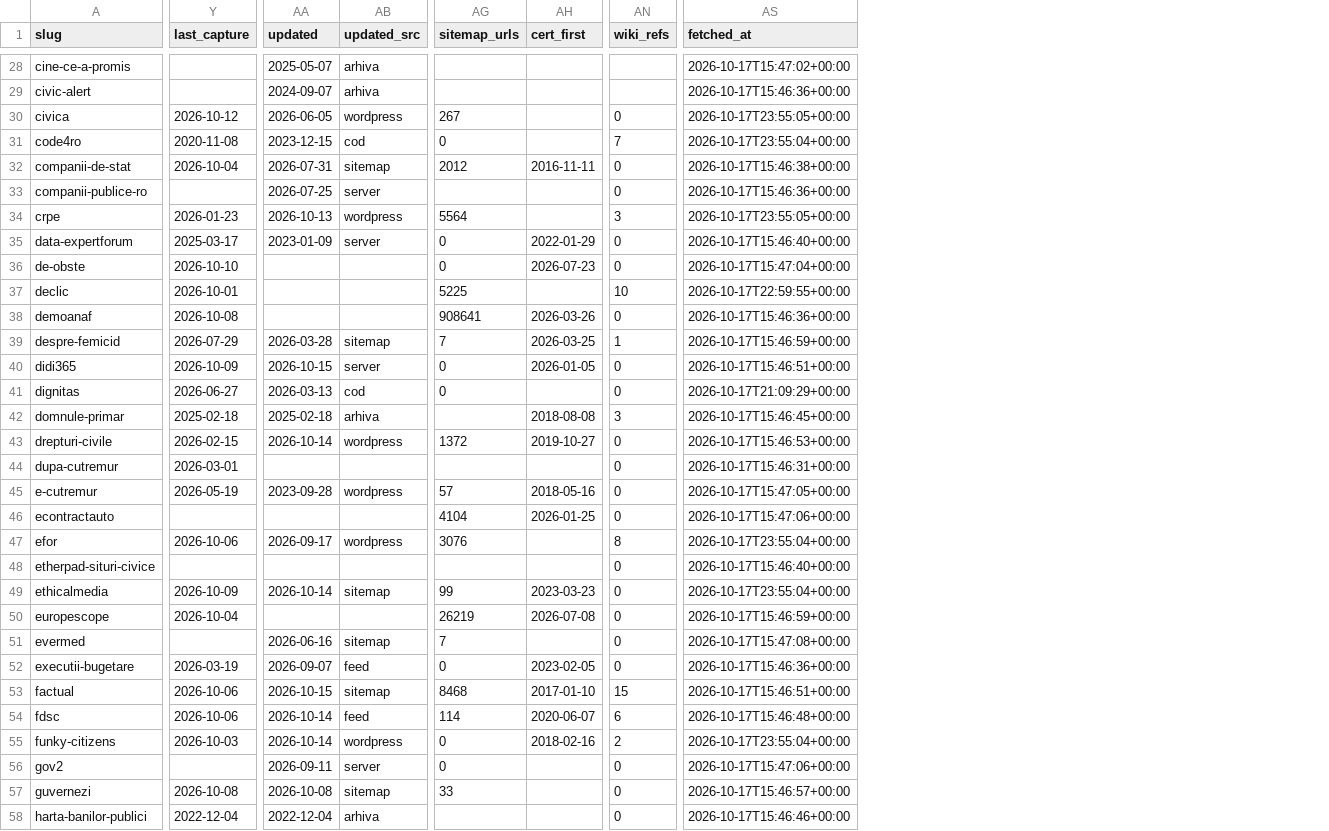
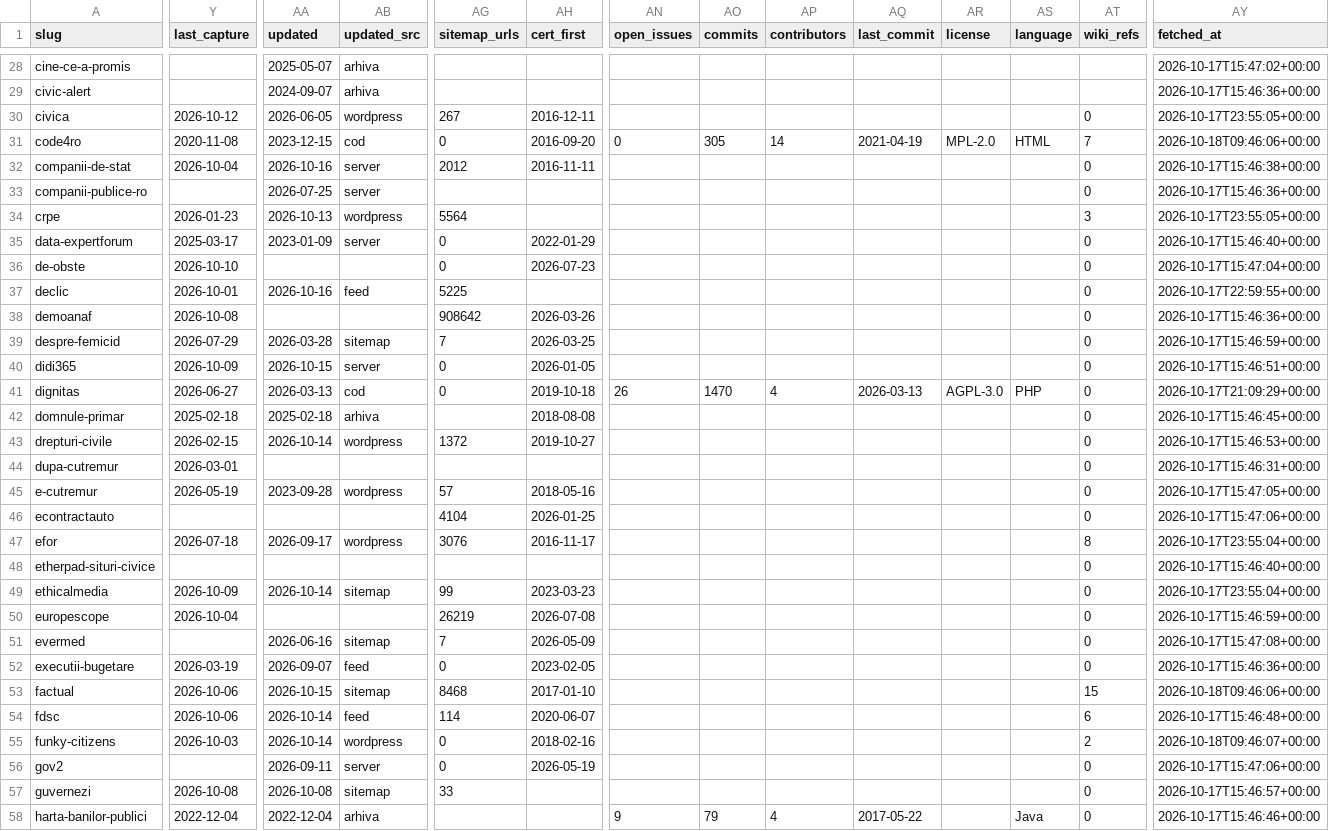
Before and after one commit to gov2-ro/awesome-civtech-ro, a CSV file: data/profil.csv, drawn as a sheet; only a part is shown, gaps mark what is left out; addresses are those after the commit; the diff covers the shown part only; the diff names each change by its address in the sheet, - before the commit and + after, or states it on an @@ line.

```diff
--- a/data/profil.csv
+++ b/data/profil.csv
+column AN (open_issues), rows 31-58: 0 |  |  |  |  |  |  |  |  |  | 26 |  |  |  |  |  |  |  |  |  |  |  |  |  |  |  |  | 9
+column AO (commits), rows 31-58: 305 |  |  |  |  |  |  |  |  |  | 1470 |  |  |  |  |  |  |  |  |  |  |  |  |  |  |  |  | 79
+column AP (contributors), rows 31-58: 14 |  |  |  |  |  |  |  |  |  | 4 |  |  |  |  |  |  |  |  |  |  |  |  |  |  |  |  | 4
+column AQ (last_commit), rows 31-58: 2021-04-19 |  |  |  |  |  |  |  |  |  | 2026-03-13 |  |  |  |  |  |  |  |  |  |  |  |  |  |  |  |  | 2017-05-22
+column AR (license), rows 31-41: MPL-2.0 |  |  |  |  |  |  |  |  |  | AGPL-3.0
+column AS (language), rows 31-58: HTML |  |  |  |  |  |  |  |  |  | PHP |  |  |  |  |  |  |  |  |  |  |  |  |  |  |  |  | Java
-AH30 (cert_first): (empty)
+AH30 (cert_first): 2016-12-11
-AH31 (cert_first): (empty)
+AH31 (cert_first): 2016-09-20
-AY31 (fetched_at): 2026-10-17T23:55:04+00:00
+AY31 (fetched_at): 2026-10-18T09:46:06+00:00
-AA32 (updated): 2026-07-31
+AA32 (updated): 2026-10-16
-AB32 (updated_src): sitemap
+AB32 (updated_src): server
-AA37 (updated): (empty)
+AA37 (updated): 2026-10-16
-AB37 (updated_src): (empty)
+AB37 (updated_src): feed
-AT37 (wiki_refs): 10
+AT37 (wiki_refs): 0
-AG38 (sitemap_urls): 908641
+AG38 (sitemap_urls): 908642
-AT39 (wiki_refs): 1
+AT39 (wiki_refs): 0
-AH41 (cert_first): (empty)
+AH41 (cert_first): 2019-10-18
-AT42 (wiki_refs): 3
+AT42 (wiki_refs): 0
-Y47 (last_capture): 2026-10-06
+Y47 (last_capture): 2026-07-18
-AH47 (cert_first): (empty)
+AH47 (cert_first): 2016-11-17
-AH51 (cert_first): (empty)
+AH51 (cert_first): 2026-05-09
-AY53 (fetched_at): 2026-10-17T15:46:51+00:00
+AY53 (fetched_at): 2026-10-18T09:46:06+00:00
-AY55 (fetched_at): 2026-10-17T23:55:04+00:00
+AY55 (fetched_at): 2026-10-18T09:46:07+00:00
-AH56 (cert_first): (empty)
+AH56 (cert_first): 2026-05-19
```
Also changed, not shown: 42 edited cells elsewhere in this file, 23 other files.
